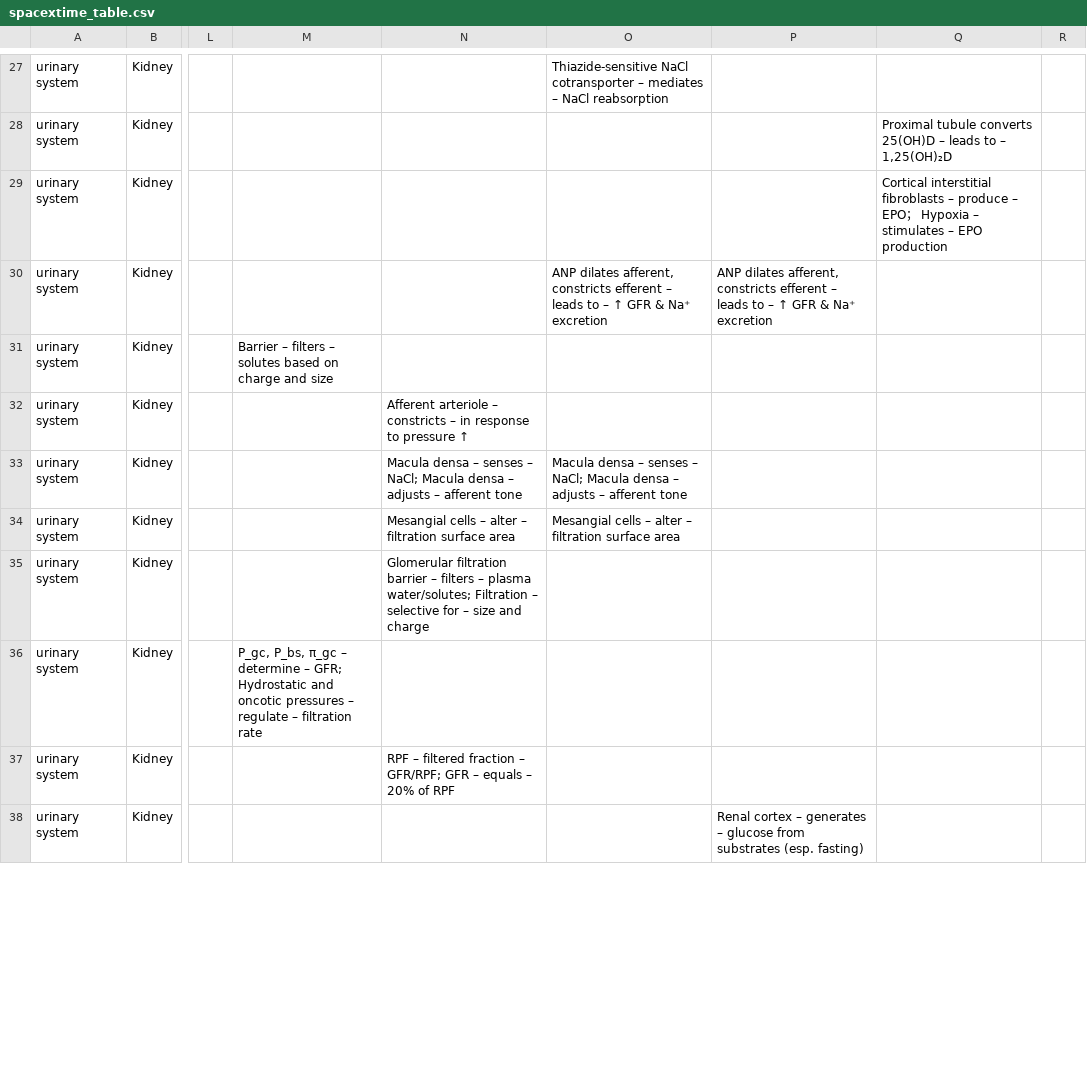
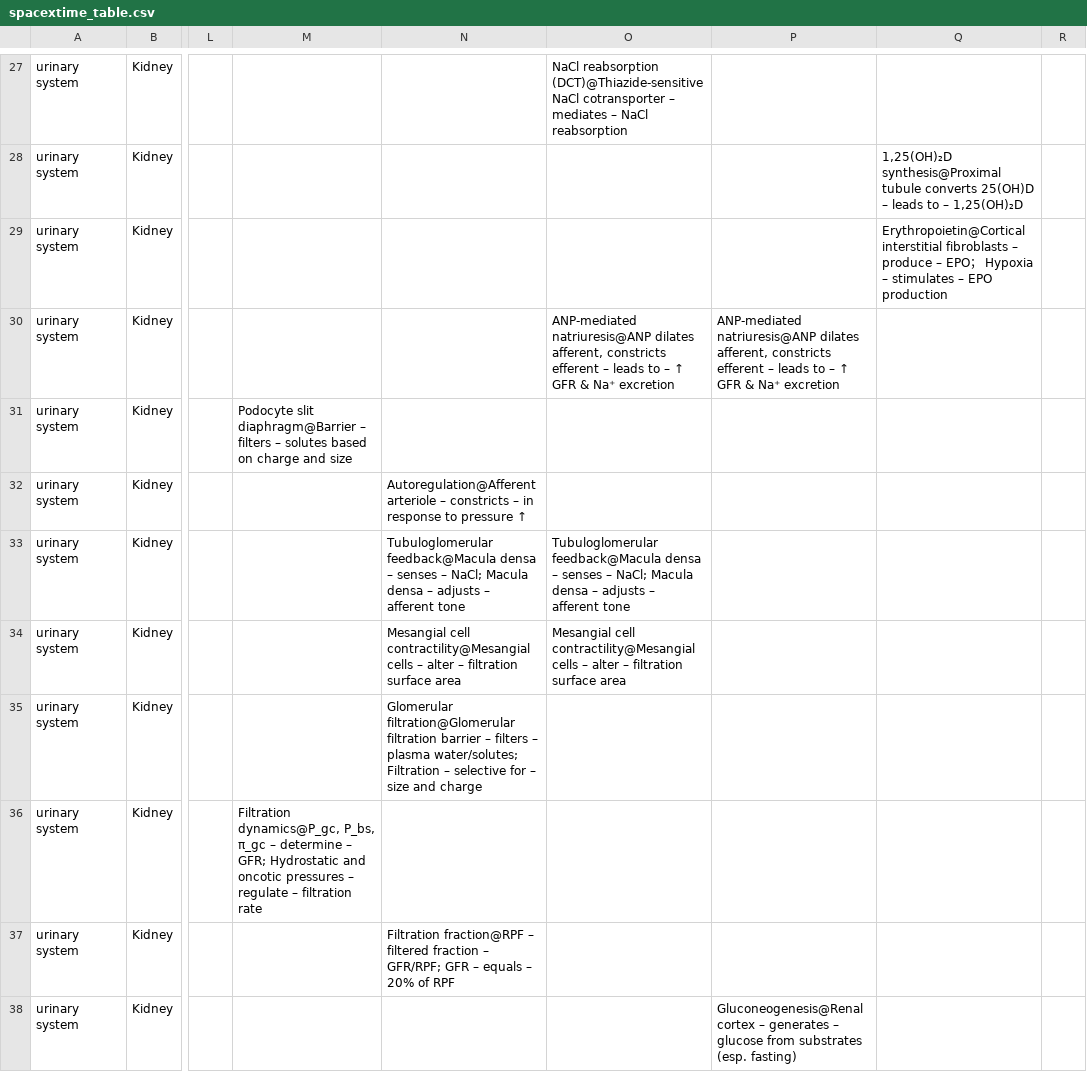
Before and after one commit to wholepersonproject/wpp-table-experiments, a CSV file: data/spacextime_table.csv, drawn as a sheet; only a part is shown, gaps mark what is left out; the diff covers the shown part only; the diff names each change by its address in the sheet, - before the commit and + after, or states it on an @@ line.

Commit message:
added_lowest_structure_excluding_cell_for_each entry

```diff
--- a/data/spacextime_table.csv
+++ b/data/spacextime_table.csv
-O27: Thiazide-sensitive NaCl cotransporter…
+O27: NaCl reabsorption (DCT)@Thiazide-sensitive NaCl cotransporter…
-Q28: Proximal tubule converts…
+Q28: 1,25(OH)₂D synthesis@Proximal tubule converts…
-Q29: Cortical interstitial fibroblasts…
+Q29: Erythropoietin@Cortical interstitial fibroblasts…
-O30: ANP dilates afferent,…
+O30: ANP-mediated natriuresis@ANP dilates afferent,…
-P30: ANP dilates afferent,…
+P30: ANP-mediated natriuresis@ANP dilates afferent,…
-M31: Barrier – filters…
+M31: Podocyte slit diaphragm@Barrier – filters…
-N32: Afferent arteriole –…
+N32: Autoregulation@Afferent arteriole –…
-N33: Macula densa –…
+N33: Tubuloglomerular feedback@Macula densa –…
-O33: Macula densa –…
+O33: Tubuloglomerular feedback@Macula densa –…
-N34: Mesangial cells –…
+N34: Mesangial cell contractility@Mesangial cells –…
-O34: Mesangial cells –…
+O34: Mesangial cell contractility@Mesangial cells –…
-N35: Glomerular filtration barrier…
+N35: Glomerular filtration@Glomerular filtration barrier…
-M36: P_gc, P_bs, π_gc…
+M36: Filtration dynamics@P_gc, P_bs, π_gc…
-N37: RPF – filtered…
+N37: Filtration fraction@RPF – filtered…
-P38: Renal cortex –…
+P38: Gluconeogenesis@Renal cortex –…
```
Also changed, not shown: 126 edited cells elsewhere in this file, 4 other files.
